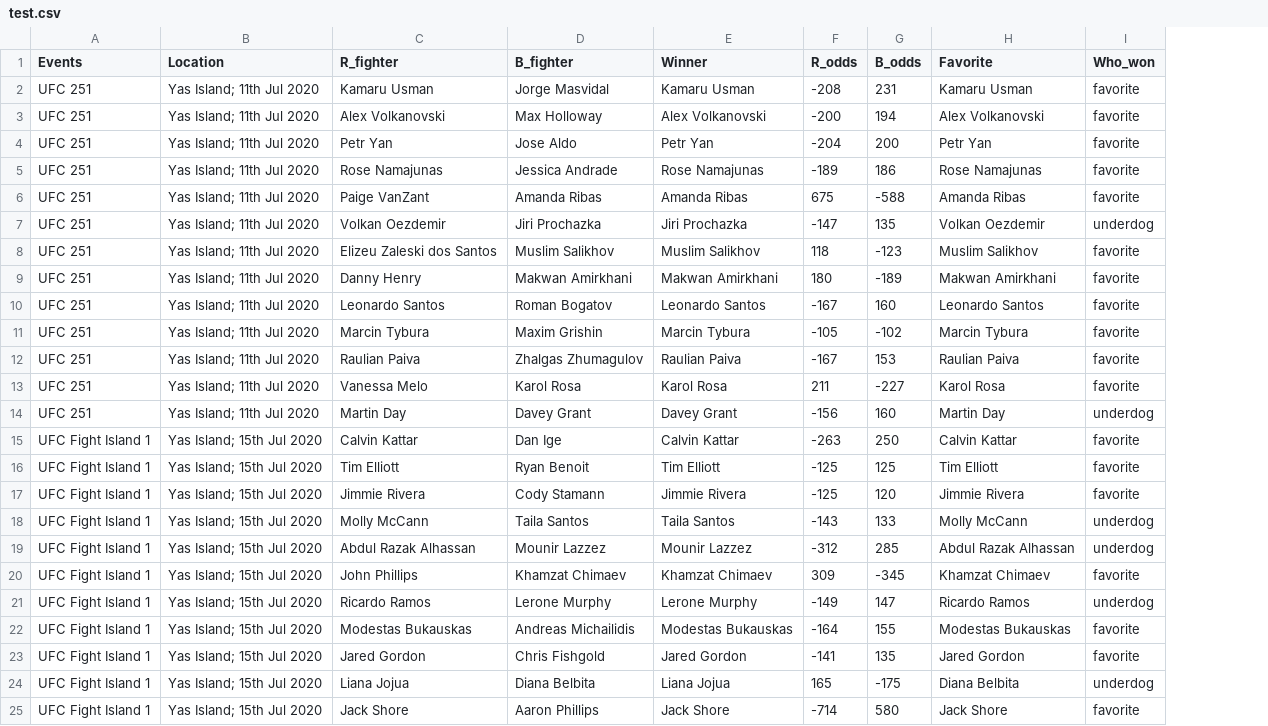
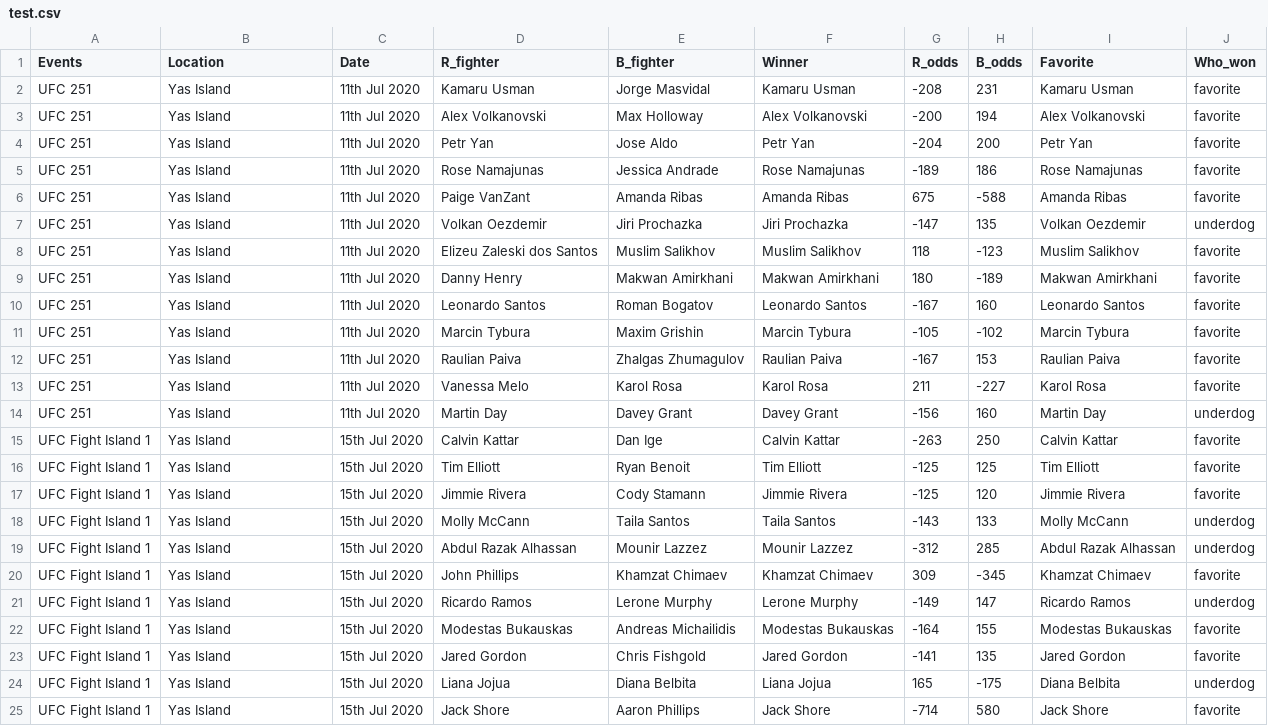
Before and after one commit to socialatm/morph, a CSV file: test.csv, drawn as a sheet; the diff names each change by its address in the sheet, - before the commit and + after, or states it on an @@ line.

Commit message:
make location and date 2 columns

```diff
--- a/test.csv
+++ b/test.csv
+column C (Date), rows 2-25: 11th Jul 2020 | 11th Jul 2020 | 11th Jul 2020 | 11th Jul 2020 | 11th Jul 2020 | 11th Jul 2020 | 11th Jul 2020 | 11th Jul 2020 | 11th Jul 2020 | 11th Jul 2020 | 11th Jul 2020 | 11th Jul 2020 | 11th Jul 2020 | 15th Jul 2020 | 15th Jul 2020 | 15th Jul 2020 | 15th Jul 2020 | 15th Jul 2020 | 15th Jul 2020 | 15th Jul 2020 | 15th Jul 2020 | 15th Jul 2020 | 15th Jul 2020 | 15th Jul 2020
-B2:B14 (Location): Yas Island; 11th Jul 2020
+B2:B14 (Location): Yas Island
-B15:B25 (Location): Yas Island; 15th Jul 2020
+B15:B25 (Location): Yas Island
```
Also changed, not shown: 1 other file.
